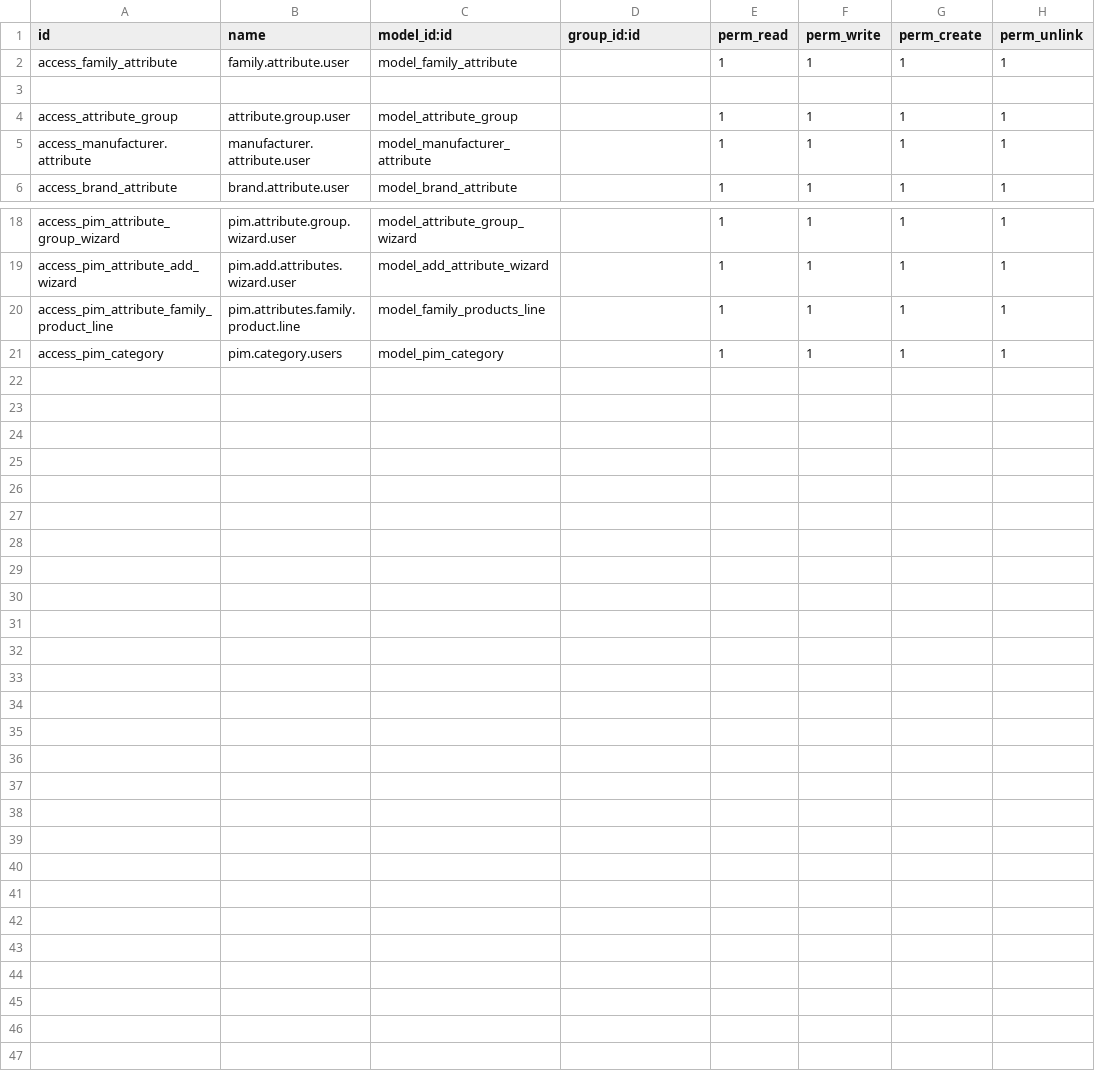
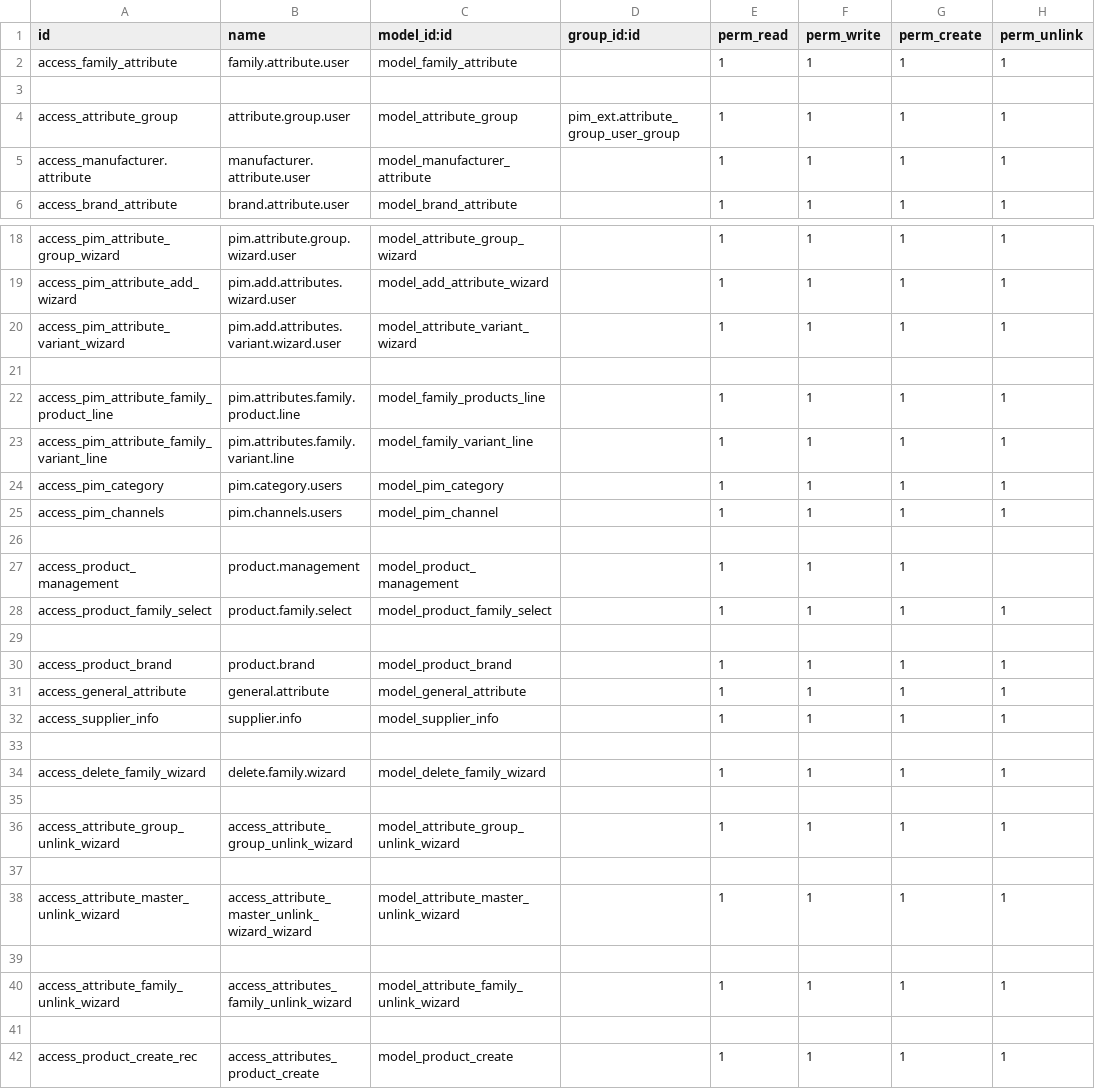
Before and after one commit to NavabrindDevops/odoopimdev, a CSV file: odoo/custom_addons/pim_ext/security/ir.model.access.csv, drawn as a sheet; only a part is shown, gaps mark what is left out.

Commit message:
custom addons module migration2

```diff
--- a/odoo/custom_addons/pim_ext/security/ir.model.access.csv
+++ b/odoo/custom_addons/pim_ext/security/ir.model.access.csv
@@ -3,3 +3,3 @@ access_family_attribute,family.attribute.user,model_family_attribute,,1,1,1,1
 
-access_attribute_group,attribute.group.user,model_attribute_group,,1,1,1,1
+access_attribute_group,attribute.group.user,model_attribute_group,pim_ext.attribute_group_user_group,1,1,1,1
 access_manufacturer.attribute,manufacturer.attribute.user,model_manufacturer_attribute,,1,1,1,1
@@ -19,3 +19,24 @@ access_pim_attribute_group_wizard,pim.attribute.group.wizard.user,model_attribut
 access_pim_attribute_add_wizard,pim.add.attributes.wizard.user,model_add_attribute_wizard,,1,1,1,1
+access_pim_attribute_variant_wizard,pim.add.attributes.variant.wizard.user,model_attribute_variant_wizard,,1,1,1,1
+
 access_pim_attribute_family_product_line,pim.attributes.family.product.line,model_family_products_line,,1,1,1,1
+access_pim_attribute_family_variant_line,pim.attributes.family.variant.line,model_family_variant_line,,1,1,1,1
 access_pim_category,pim.category.users,model_pim_category,,1,1,1,1
+access_pim_channels,pim.channels.users,model_pim_channel,,1,1,1,1
+
+access_product_management,product.management,model_product_management,,1,1,1,
+access_product_family_select,product.family.select,model_product_family_select,,1,1,1,1
+
+access_product_brand,product.brand,model_product_brand,,1,1,1,1
+access_general_attribute,general.attribute,model_general_attribute,,1,1,1,1
+access_supplier_info,supplier.info,model_supplier_info,,1,1,1,1
+
+access_delete_family_wizard,delete.family.wizard,model_delete_family_wizard,,1,1,1,1
+
+access_attribute_group_unlink_wizard,access_attribute_group_unlink_wizard,model_attribute_group_unlink_wizard,,1,1,1,1
+
+access_attribute_master_unlink_wizard,access_attribute_master_unlink_wizard_wizard,model_attribute_master_unlink_wizard,,1,1,1,1
+
+access_attribute_family_unlink_wizard,access_attributes_family_unlink_wizard,model_attribute_family_unlink_wizard,,1,1,1,1
+
+access_product_create_rec,access_attributes_product_create,model_product_create,,1,1,1,1
```
Also changed, not shown: 19 other files.
